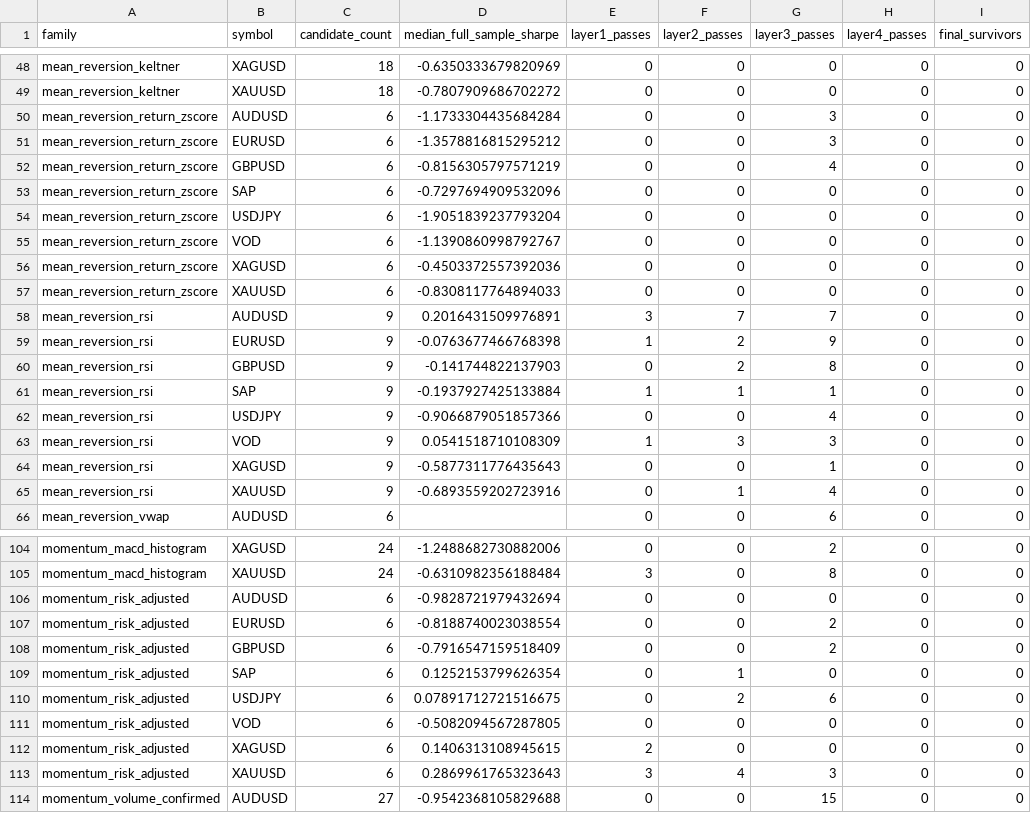
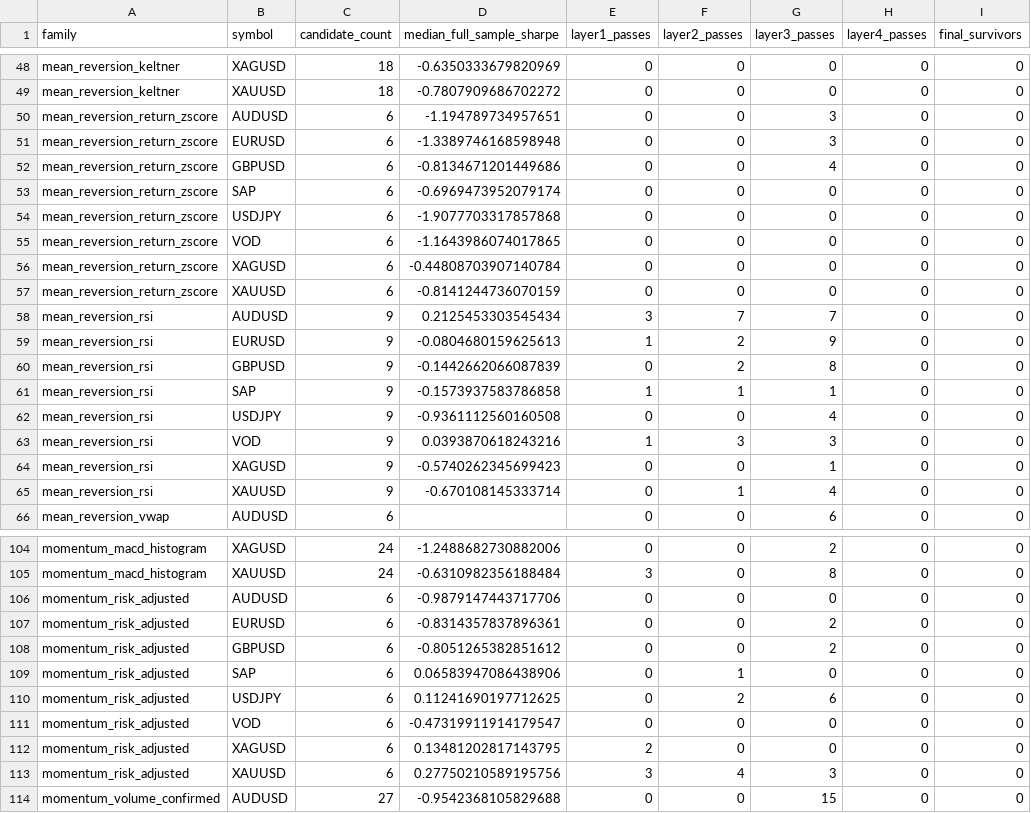
Before and after one commit to Milanpeter-77/Systematic-Trading-Pipeline, a CSV file: results/report/tables/family_symbol_summary.csv, drawn as a sheet; only a part is shown, gaps mark what is left out; the diff covers the shown part only.

```diff
--- a/results/report/tables/family_symbol_summary.csv
+++ b/results/report/tables/family_symbol_summary.csv
@@ -49,18 +49,18 @@ mean_reversion_keltner,XAGUSD,18,-0.6350333679820969,0,0,0,0,0
 mean_reversion_keltner,XAUUSD,18,-0.7807909686702272,0,0,0,0,0
-mean_reversion_return_zscore,AUDUSD,6,-1.1733304435684284,0,0,3,0,0
-mean_reversion_return_zscore,EURUSD,6,-1.3578816815295212,0,0,3,0,0
-mean_reversion_return_zscore,GBPUSD,6,-0.8156305797571219,0,0,4,0,0
-mean_reversion_return_zscore,SAP,6,-0.7297694909532096,0,0,0,0,0
-mean_reversion_return_zscore,USDJPY,6,-1.9051839237793204,0,0,0,0,0
-mean_reversion_return_zscore,VOD,6,-1.1390860998792767,0,0,0,0,0
-mean_reversion_return_zscore,XAGUSD,6,-0.4503372557392036,0,0,0,0,0
-mean_reversion_return_zscore,XAUUSD,6,-0.8308117764894033,0,0,0,0,0
-mean_reversion_rsi,AUDUSD,9,0.2016431509976891,3,7,7,0,0
-mean_reversion_rsi,EURUSD,9,-0.0763677466768398,1,2,9,0,0
-mean_reversion_rsi,GBPUSD,9,-0.141744822137903,0,2,8,0,0
-mean_reversion_rsi,SAP,9,-0.1937927425133884,1,1,1,0,0
-mean_reversion_rsi,USDJPY,9,-0.9066879051857366,0,0,4,0,0
-mean_reversion_rsi,VOD,9,0.0541518710108309,1,3,3,0,0
-mean_reversion_rsi,XAGUSD,9,-0.5877311776435643,0,0,1,0,0
-mean_reversion_rsi,XAUUSD,9,-0.6893559202723916,0,1,4,0,0
+mean_reversion_return_zscore,AUDUSD,6,-1.194789734957651,0,0,3,0,0
+mean_reversion_return_zscore,EURUSD,6,-1.3389746168598948,0,0,3,0,0
+mean_reversion_return_zscore,GBPUSD,6,-0.8134671201449686,0,0,4,0,0
+mean_reversion_return_zscore,SAP,6,-0.6969473952079174,0,0,0,0,0
+mean_reversion_return_zscore,USDJPY,6,-1.9077703317857868,0,0,0,0,0
+mean_reversion_return_zscore,VOD,6,-1.1643986074017865,0,0,0,0,0
+mean_reversion_return_zscore,XAGUSD,6,-0.44808703907140784,0,0,0,0,0
+mean_reversion_return_zscore,XAUUSD,6,-0.8141244736070159,0,0,0,0,0
+mean_reversion_rsi,AUDUSD,9,0.2125453303545434,3,7,7,0,0
+mean_reversion_rsi,EURUSD,9,-0.0804680159625613,1,2,9,0,0
+mean_reversion_rsi,GBPUSD,9,-0.1442662066087839,0,2,8,0,0
+mean_reversion_rsi,SAP,9,-0.1573937583786858,1,1,1,0,0
+mean_reversion_rsi,USDJPY,9,-0.9361112560160508,0,0,4,0,0
+mean_reversion_rsi,VOD,9,0.0393870618243216,1,3,3,0,0
+mean_reversion_rsi,XAGUSD,9,-0.5740262345699423,0,0,1,0,0
+mean_reversion_rsi,XAUUSD,9,-0.670108145333714,0,1,4,0,0
 mean_reversion_vwap,AUDUSD,6,,0,0,6,0,0
@@ -105,10 +105,10 @@ momentum_macd_histogram,XAGUSD,24,-1.2488682730882006,0,0,2,0,0
 momentum_macd_histogram,XAUUSD,24,-0.6310982356188484,3,0,8,0,0
-momentum_risk_adjusted,AUDUSD,6,-0.9828721979432694,0,0,0,0,0
-momentum_risk_adjusted,EURUSD,6,-0.8188740023038554,0,0,2,0,0
-momentum_risk_adjusted,GBPUSD,6,-0.7916547159518409,0,0,2,0,0
-momentum_risk_adjusted,SAP,6,0.1252153799626354,0,1,0,0,0
-momentum_risk_adjusted,USDJPY,6,0.07891712721516675,0,2,6,0,0
-momentum_risk_adjusted,VOD,6,-0.5082094567287805,0,0,0,0,0
-momentum_risk_adjusted,XAGUSD,6,0.1406313108945615,2,0,0,0,0
-momentum_risk_adjusted,XAUUSD,6,0.2869961765323643,3,4,3,0,0
+momentum_risk_adjusted,AUDUSD,6,-0.9879147443717706,0,0,0,0,0
+momentum_risk_adjusted,EURUSD,6,-0.8314357837896361,0,0,2,0,0
+momentum_risk_adjusted,GBPUSD,6,-0.8051265382851612,0,0,2,0,0
+momentum_risk_adjusted,SAP,6,0.06583947086438906,0,1,0,0,0
+momentum_risk_adjusted,USDJPY,6,0.11241690197712625,0,2,6,0,0
+momentum_risk_adjusted,VOD,6,-0.47319911914179547,0,0,0,0,0
+momentum_risk_adjusted,XAGUSD,6,0.13481202817143795,2,0,0,0,0
+momentum_risk_adjusted,XAUUSD,6,0.27750210589195756,3,4,3,0,0
 momentum_volume_confirmed,AUDUSD,27,-0.9542368105829688,0,0,15,0,0
```
Also changed, not shown: 92 edited cells elsewhere in this file, results/report/tables/failure_summary.csv, results/validation/final_funnel.csv, 23 other files.
